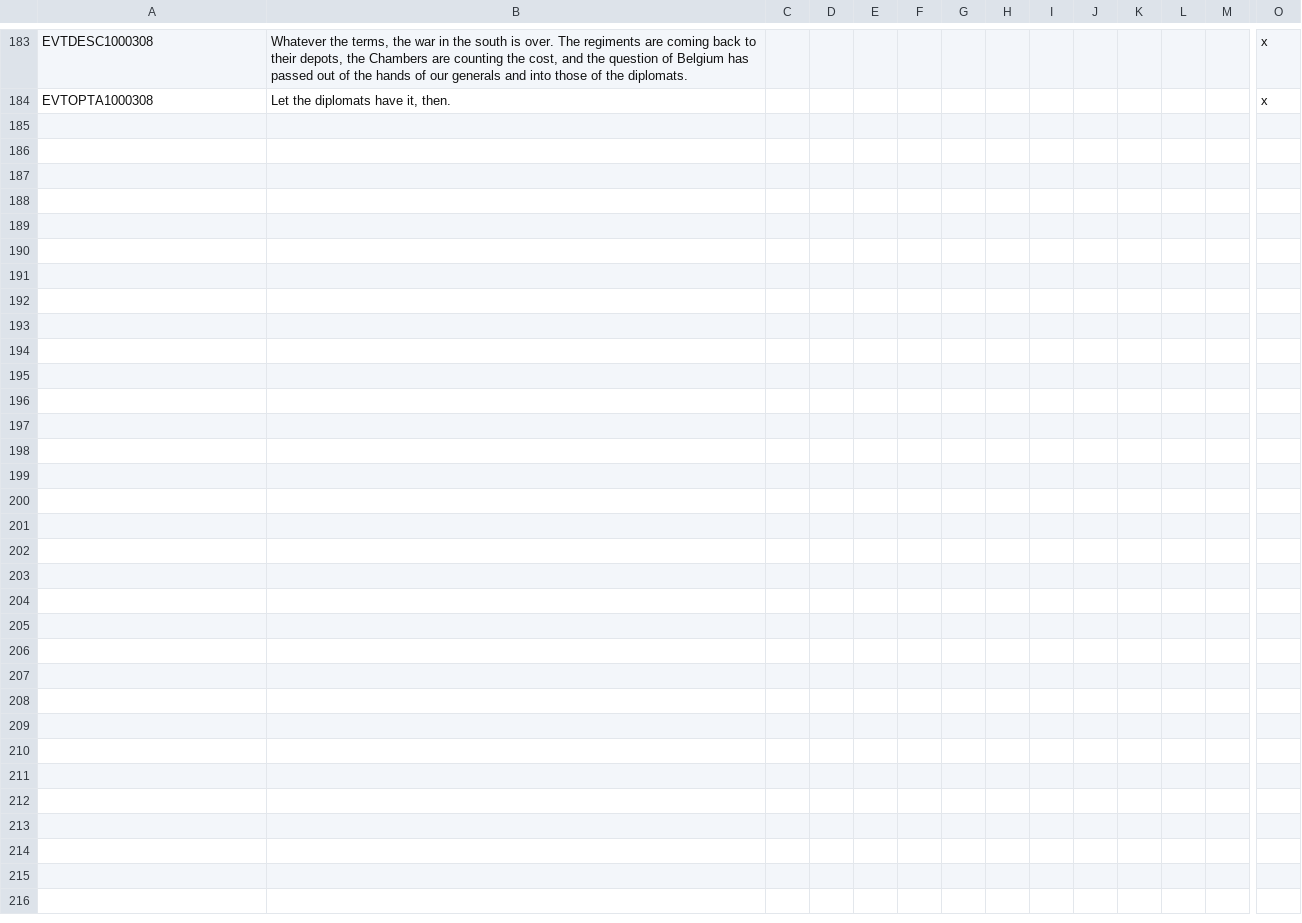
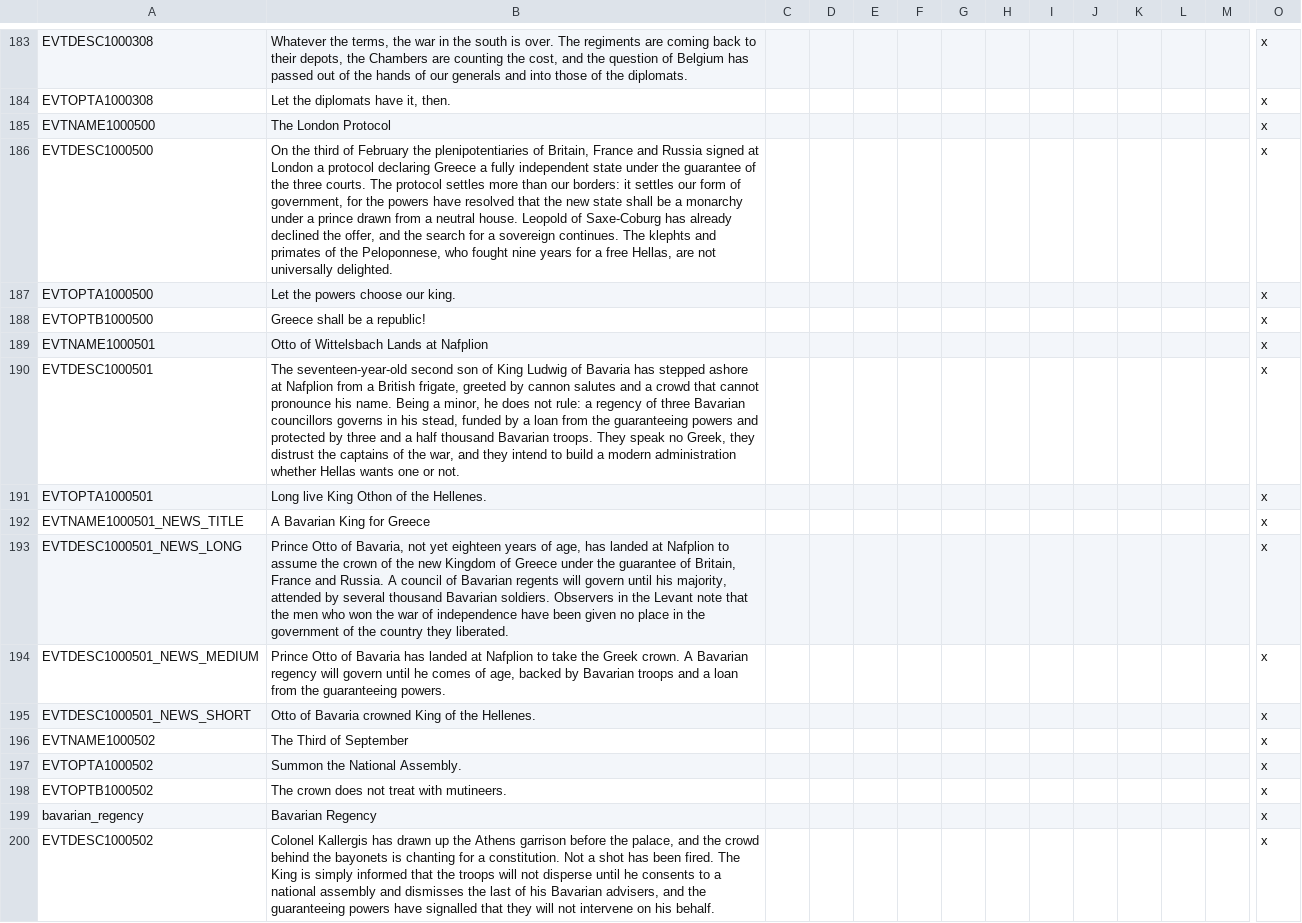
Before and after one commit to gnometa/concert-of-europe, a CSV file: CoE_RoI_R/localisation/GVG_events.csv, drawn as a sheet; only a part is shown, gaps mark what is left out; rows hold the shown columns only; the diff names each change by its address in the sheet, - before the commit and + after, or states it on an @@ line.

```diff
--- a/CoE_RoI_R/localisation/GVG_events.csv
+++ b/CoE_RoI_R/localisation/GVG_events.csv
+row 185: EVTNAME1000500 | The London Protocol |  |  |  |  |  |  |  |  |  |  |  | x
+row 186: EVTDESC1000500 | On the third of February the plenipotentiaries of Britain, France and Russia signed at London a protocol declaring Greece a fully independent state under the guarantee of the three courts. The protocol settles more than our borders: it settles our form of government, for the powers have resolved that the new state shall be a monarchy under a prince drawn from a neutral house. Leopold of Saxe-Coburg has already declined the offer, and the search for a sovereign continues. The klephts and primates of the Peloponnese, who fought nine years for a free Hellas, are not universally delighted. |  |  |  |  |  |  |  |  |  |  |  | x
+row 187: EVTOPTA1000500 | Let the powers choose our king. |  |  |  |  |  |  |  |  |  |  |  | x
+row 188: EVTOPTB1000500 | Greece shall be a republic! |  |  |  |  |  |  |  |  |  |  |  | x
+row 189: EVTNAME1000501 | Otto of Wittelsbach Lands at Nafplion |  |  |  |  |  |  |  |  |  |  |  | x
+row 190: EVTDESC1000501 | The seventeen-year-old second son of King Ludwig of Bavaria has stepped ashore at Nafplion from a British frigate, greeted by cannon salutes and a crowd that cannot pronounce his name. Being a minor, he does not rule: a regency of three Bavarian councillors governs in his stead, funded by a loan from the guaranteeing powers and protected by three and a half thousand Bavarian troops. They speak no Greek, they distrust the captains of the war, and they intend to build a modern administration whether Hellas wants one or not. |  |  |  |  |  |  |  |  |  |  |  | x
+row 191: EVTOPTA1000501 | Long live King Othon of the Hellenes. |  |  |  |  |  |  |  |  |  |  |  | x
+row 192: EVTNAME1000501_NEWS_TITLE | A Bavarian King for Greece |  |  |  |  |  |  |  |  |  |  |  | x
+row 193: EVTDESC1000501_NEWS_LONG | Prince Otto of Bavaria, not yet eighteen years of age, has landed at Nafplion to assume the crown of the new Kingdom of Greece under the guarantee of Britain, France and Russia. A council of Bavarian regents will govern until his majority, attended by several thousand Bavarian soldiers. Observers in the Levant note that the men who won the war of independence have been given no place in the government of the country they liberated. |  |  |  |  |  |  |  |  |  |  |  | x
+row 194: EVTDESC1000501_NEWS_MEDIUM | Prince Otto of Bavaria has landed at Nafplion to take the Greek crown. A Bavarian regency will govern until he comes of age, backed by Bavarian troops and a loan from the guaranteeing powers. |  |  |  |  |  |  |  |  |  |  |  | x
+row 195: EVTDESC1000501_NEWS_SHORT | Otto of Bavaria crowned King of the Hellenes. |  |  |  |  |  |  |  |  |  |  |  | x
+row 196: EVTNAME1000502 | The Third of September |  |  |  |  |  |  |  |  |  |  |  | x
+row 197: EVTOPTA1000502 | Summon the National Assembly. |  |  |  |  |  |  |  |  |  |  |  | x
+row 198: EVTOPTB1000502 | The crown does not treat with mutineers. |  |  |  |  |  |  |  |  |  |  |  | x
+row 199: bavarian_regency | Bavarian Regency |  |  |  |  |  |  |  |  |  |  |  | x
+row 200: EVTDESC1000502 | Colonel Kallergis has drawn up the Athens garrison before the palace, and the crowd behind the bayonets is chanting for a constitution. Not a shot has been fired. The King is simply informed that the troops will not disperse until he consents to a national assembly and dismisses the last of his Bavarian advisers, and the guaranteeing powers have signalled that they will not intervene on his behalf. |  |  |  |  |  |  |  |  |  |  |  | x
```
Also changed, not shown: 4 other files.
